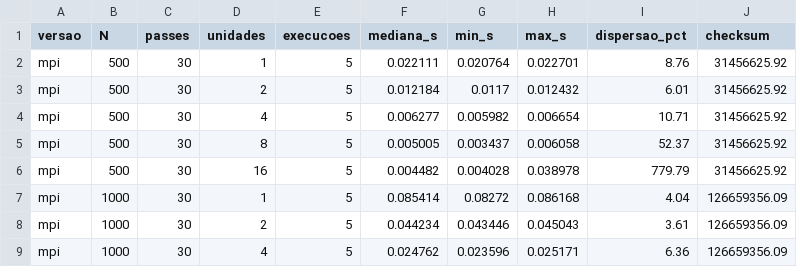
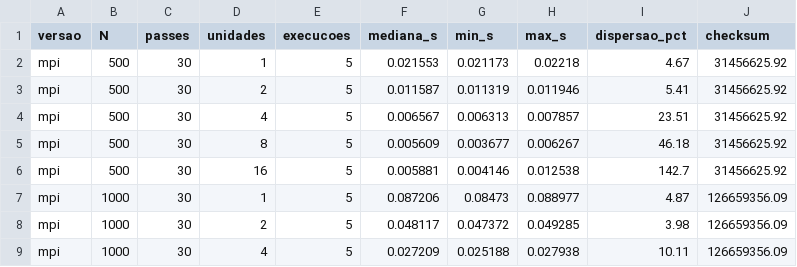
Before and after one commit to pribeiroms/filtro-de-convolucao-pp, a CSV file: dados/medicoes/resumo.csv, drawn as a sheet; only a part is shown; the diff covers the shown part only.

```diff
--- a/dados/medicoes/resumo.csv
+++ b/dados/medicoes/resumo.csv
@@ -1,9 +1,9 @@
 versao,N,passes,unidades,execucoes,mediana_s,min_s,max_s,dispersao_pct,checksum
-mpi,500,30,1,5,0.022111,0.020764,0.022701,8.76,31456625.92
-mpi,500,30,2,5,0.012184,0.0117,0.012432,6.01,31456625.92
-mpi,500,30,4,5,0.006277,0.005982,0.006654,10.71,31456625.92
-mpi,500,30,8,5,0.005005,0.003437,0.006058,52.37,31456625.92
-mpi,500,30,16,5,0.004482,0.004028,0.038978,779.79,31456625.92
-mpi,1000,30,1,5,0.085414,0.08272,0.086168,4.04,126659356.09
-mpi,1000,30,2,5,0.044234,0.043446,0.045043,3.61,126659356.09
-mpi,1000,30,4,5,0.024762,0.023596,0.025171,6.36,126659356.09
+mpi,500,30,1,5,0.021553,0.021173,0.02218,4.67,31456625.92
+mpi,500,30,2,5,0.011587,0.011319,0.011946,5.41,31456625.92
+mpi,500,30,4,5,0.006567,0.006313,0.007857,23.51,31456625.92
+mpi,500,30,8,5,0.005609,0.003677,0.006267,46.18,31456625.92
+mpi,500,30,16,5,0.005881,0.004146,0.012538,142.7,31456625.92
+mpi,1000,30,1,5,0.087206,0.08473,0.088977,4.87,126659356.09
+mpi,1000,30,2,5,0.048117,0.047372,0.049285,3.98,126659356.09
+mpi,1000,30,4,5,0.027209,0.025188,0.027938,10.11,126659356.09
```
Also changed, not shown: 103 edited cells elsewhere in this file, dados/medicoes/escalabilidade_fraca.csv, dados/medicoes/mpi.csv, 9 other files.
